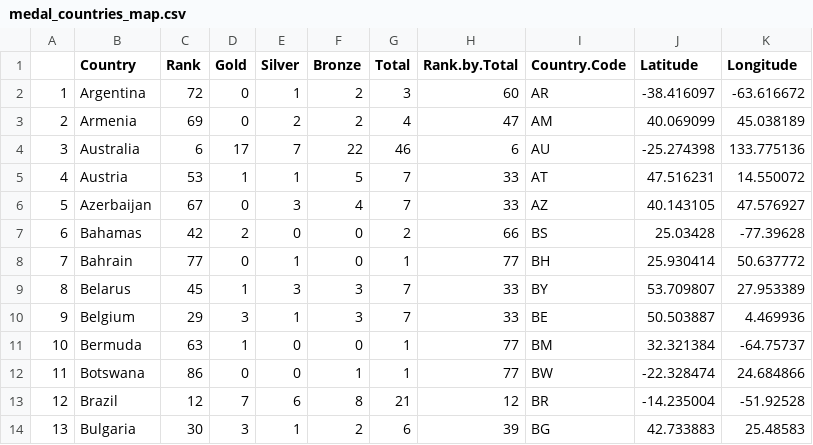
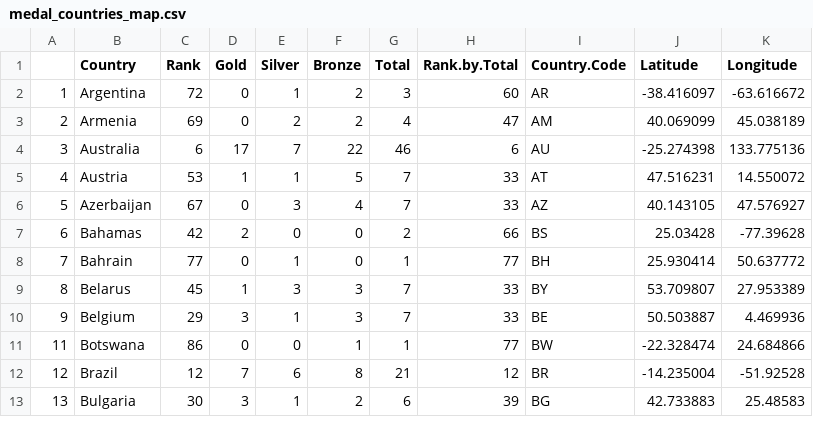
Before and after one commit to alexjhugo/FIT3179_Visualisation2, a CSV file: dataset/medal_countries_map.csv, drawn as a sheet; only a part is shown; the diff names each change by its address in the sheet, - before the commit and + after, or states it on an @@ line.

Commit message:
Update medal_countries_map.csv

```diff
--- a/dataset/medal_countries_map.csv
+++ b/dataset/medal_countries_map.csv
-row 11: 10 | Bermuda | 63 | 1 | 0 | 0 | 1 | 77 | BM | 32.321384 | -64.75737
```
